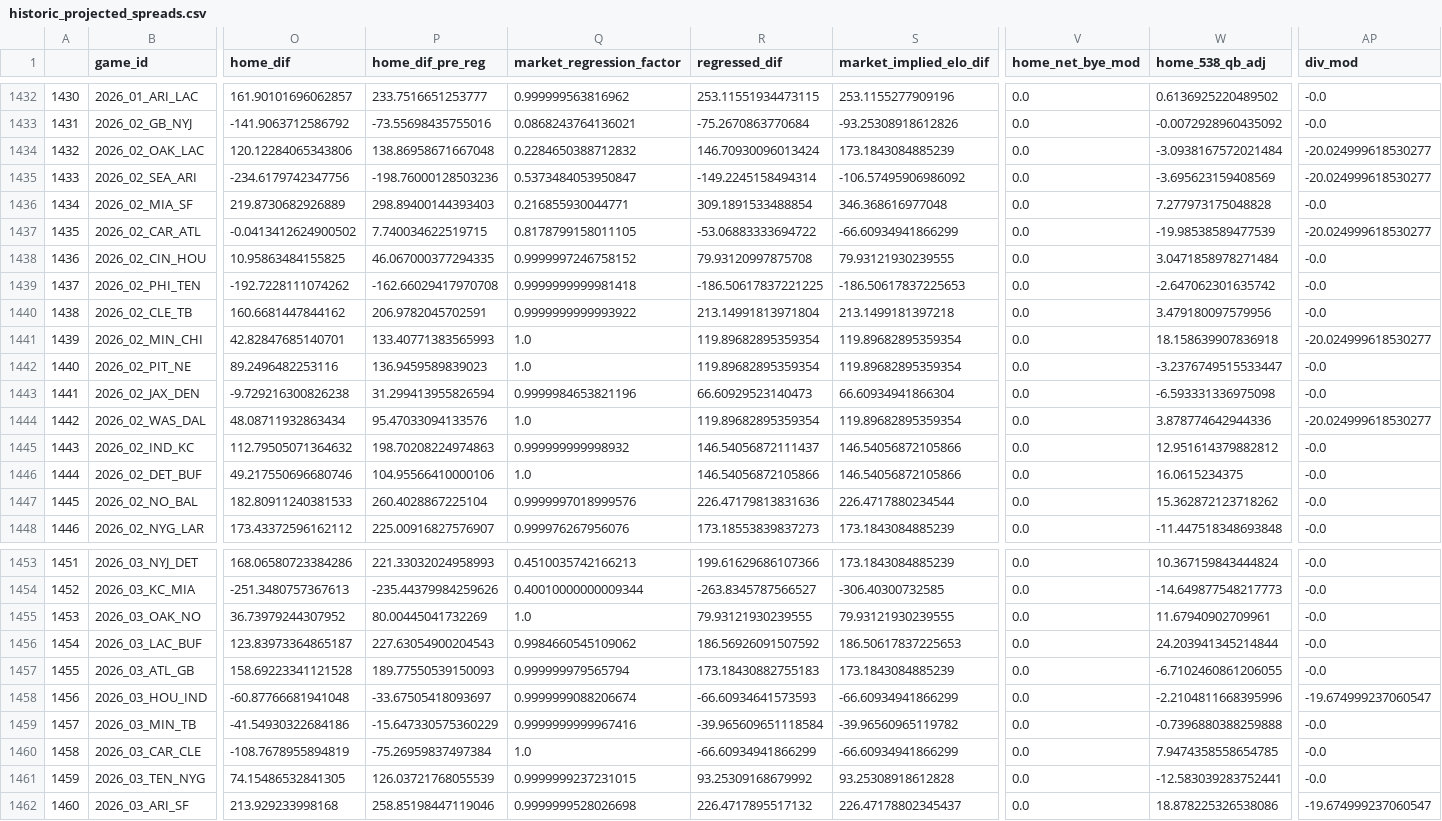
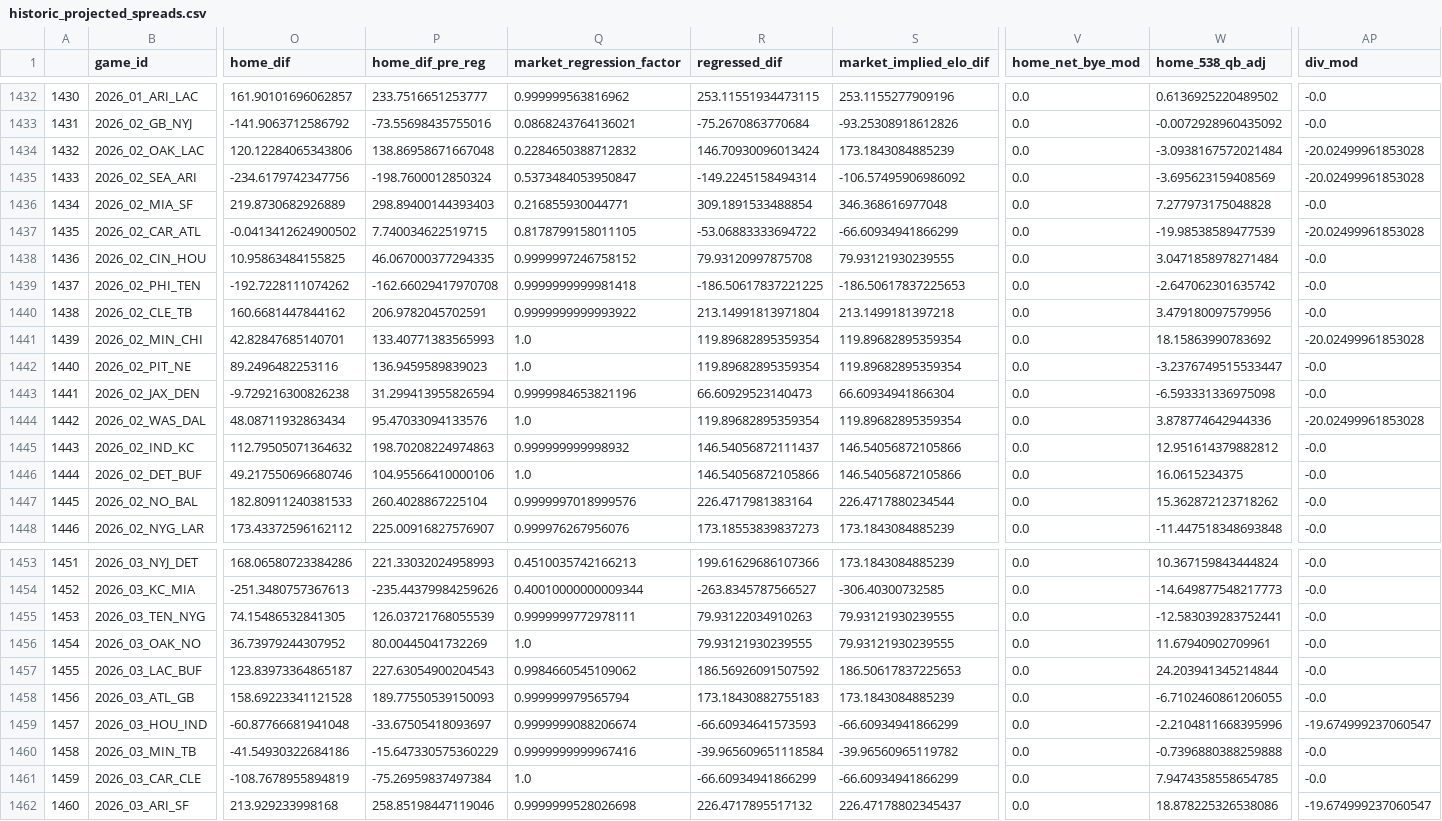
Before and after one commit to greerreNFL/nfelo, a CSV file: output_data/historic_projected_spreads.csv, drawn as a sheet; only a part is shown, gaps mark what is left out; removed rows and columns are numbered as before the commit, all else as after; rows hold the shown columns only; the diff names each change by its address in the sheet, - before the commit and + after, or states it on an @@ line.

```diff
--- a/output_data/historic_projected_spreads.csv
+++ b/output_data/historic_projected_spreads.csv
-AP1434:AP1435 (div_mod): -20.024999618530277
+AP1434:AP1435 (div_mod): -20.02499961853028
-P1435 (home_dif_pre_reg): -198.76000128503236
+P1435 (home_dif_pre_reg): -198.7600012850324
-AP1437 (div_mod): -20.024999618530277
+AP1437 (div_mod): -20.02499961853028
-W1441 (home_538_qb_adj): 18.158639907836918
+W1441 (home_538_qb_adj): 18.15863990783692
-AP1441 (div_mod): -20.024999618530277
+AP1441 (div_mod): -20.02499961853028
-AP1444 (div_mod): -20.024999618530277
+AP1444 (div_mod): -20.02499961853028
-R1447 (regressed_dif): 226.47179813831636
+R1447 (regressed_dif): 226.4717981383164
+row 1455: 1453 | 2026_03_TEN_NYG | 74.15486532841305 | 126.03721768055539 | 0.9999999772978111 | 79.93122034910263 | 79.93121930239555 | 0.0 | -12.583039283752441 | -0.0
-A1456: 1453
+A1456: 1454
-A1457: 1454
+A1457: 1455
-A1458: 1455
+A1458: 1456
-A1459: 1456
+A1459: 1457
-A1460: 1457
+A1460: 1458
-A1461: 1458
+A1461: 1459
-row 1461: 1459 | 2026_03_TEN_NYG | 74.15486532841305 | 126.03721768055539 | 0.9999999237231015 | 93.25309168679992 | 93.25308918612828 | 0.0 | -12.583039283752441 | -0.0
```
Also changed, not shown: output_data/prediction_tracker.csv, 1 other file.
